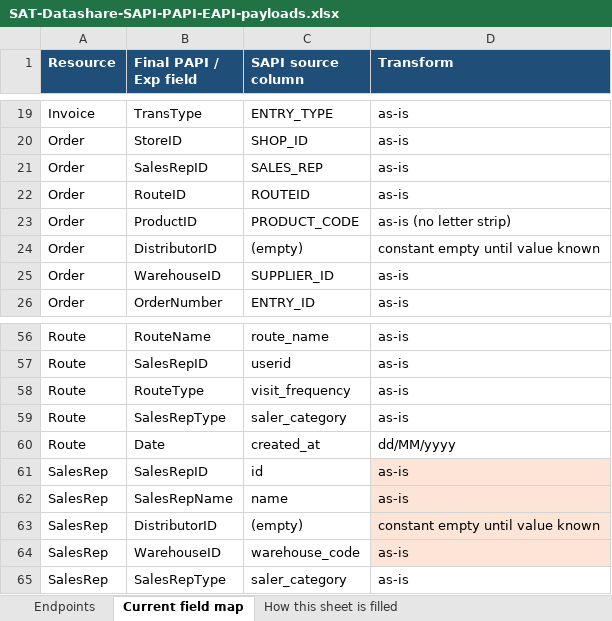
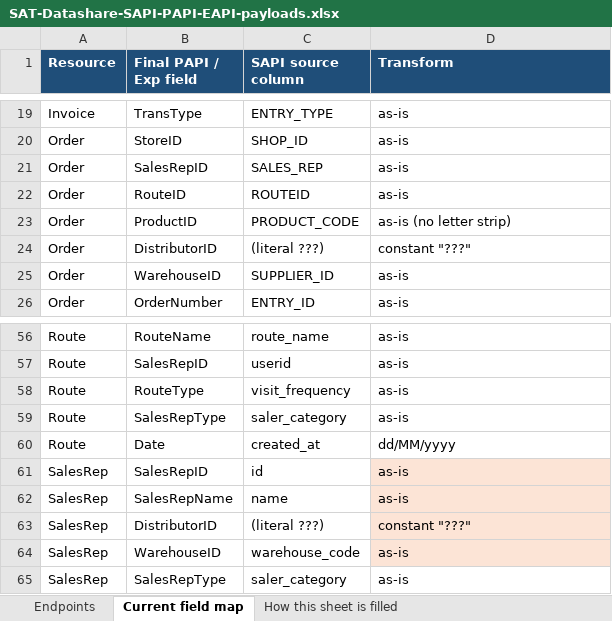
Before and after one commit to soniarun532-rgb/arun, an Excel workbook: mapping/SAT-Datashare-SAPI-PAPI-EAPI-payloads.xlsx, sheet Current field map, drawn as a sheet; only a part is shown, gaps mark what is left out; values as stored, in another font and other column widths than the file's, no borders; the diff names each change by its address in the sheet, - before the commit and + after, or states it on an @@ line.

```diff
--- a/mapping/SAT-Datashare-SAPI-PAPI-EAPI-payloads.xlsx (sheet Current field map)
+++ b/mapping/SAT-Datashare-SAPI-PAPI-EAPI-payloads.xlsx (sheet Current field map)
-C24 (SAPI source column): (empty)
+C24 (SAPI source column): (literal ???)
-D24 (Transform): constant empty until value known
+D24 (Transform): constant "???"
-C63 (SAPI source column): (empty)
+C63 (SAPI source column): (literal ???)
-D63 (Transform): constant empty until value known
+D63 (Transform): constant "???"
```
Also changed, not shown: sheet Endpoints.
